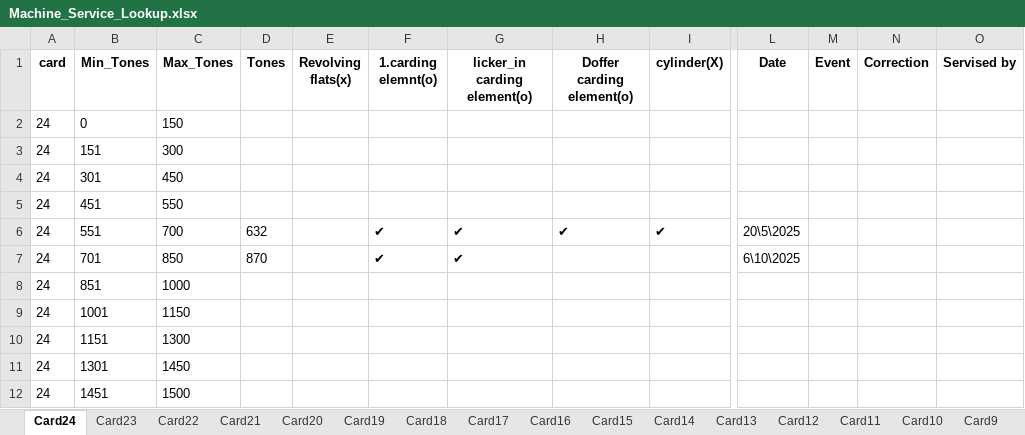
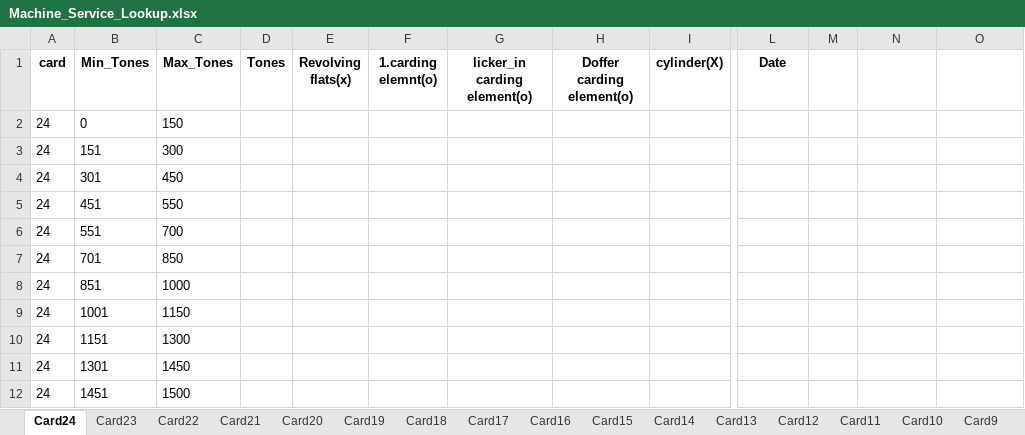
Before and after one commit to mahmedabdallh123/input-data, an Excel workbook: Machine_Service_Lookup.xlsx, sheet Card24, drawn as a sheet; only a part is shown, gaps mark what is left out; values as stored, in another font and other column widths than the file's, no borders; the diff names each change by its address in the sheet, - before the commit and + after, or states it on an @@ line.

Commit message:
Update Machine_Service_Lookup.xlsx

```diff
--- a/Machine_Service_Lookup.xlsx (sheet Card24)
+++ b/Machine_Service_Lookup.xlsx (sheet Card24)
-M1: Event
+M1: (empty)
-N1: Correction
+N1: (empty)
-O1: Servised by
+O1: (empty)
-D6 (Tones): 632
+D6 (Tones): (empty)
-F6:F7 (1.carding elemnt(o)): ✔
+F6:F7 (1.carding elemnt(o)): (empty)
-G6:G7 (licker_in carding element(o)): ✔
+G6:G7 (licker_in carding element(o)): (empty)
-H6 (Doffer carding element(o)): ✔
+H6 (Doffer carding element(o)): (empty)
-I6 (cylinder(X)): ✔
+I6 (cylinder(X)): (empty)
-L6 (Date): 20\5\2025
+L6 (Date): (empty)
-D7 (Tones): 870
+D7 (Tones): (empty)
-L7 (Date): 6\10\2025
+L7 (Date): (empty)
```
Also changed, not shown: sheet Card1.
